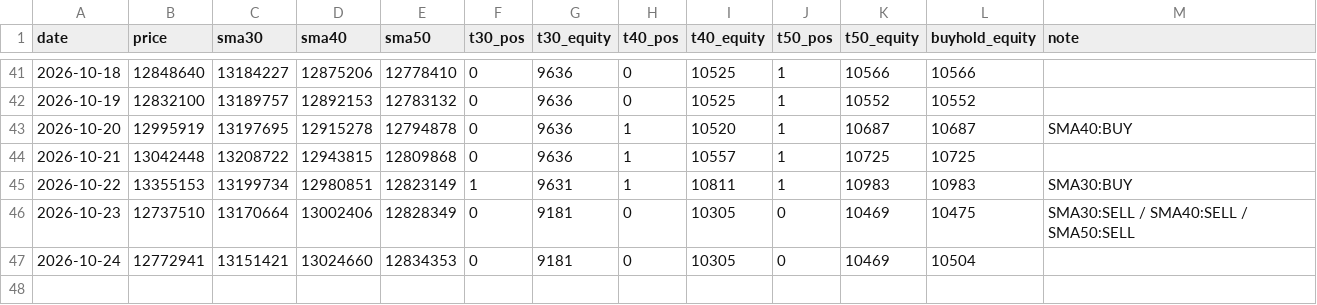
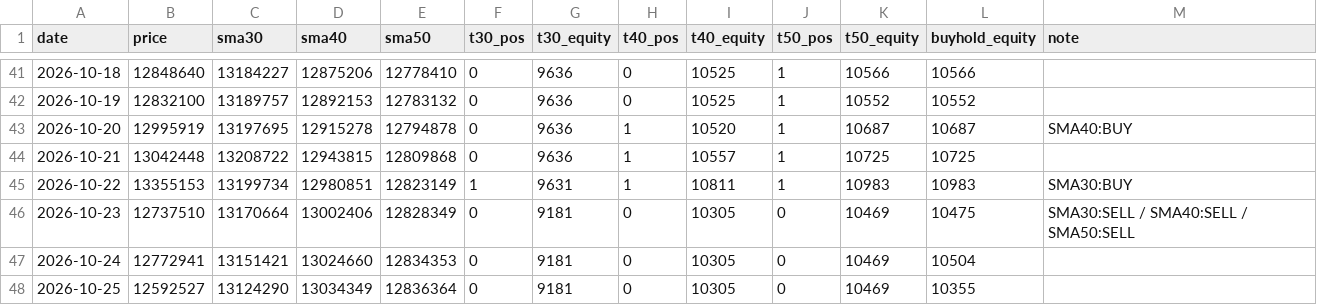
Before and after one commit to horizontalwing/btc-sim, a CSV file: logs/trend_log.csv, drawn as a sheet; only a part is shown, gaps mark what is left out; the diff names each change by its address in the sheet, - before the commit and + after, or states it on an @@ line.

Commit message:
trend: 2026-10-24T18:06Z paper-trade log

```diff
--- a/logs/trend_log.csv
+++ b/logs/trend_log.csv
+row 48: 2026-10-25 | 12592527 | 13124290 | 13034349 | 12836364 | 0 | 9181 | 0 | 10305 | 0 | 10469 | 10355
```
Also changed, not shown: 1 other file.
